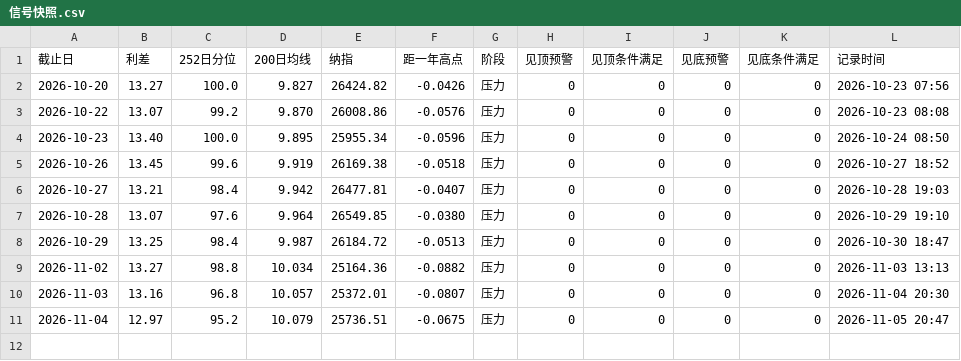
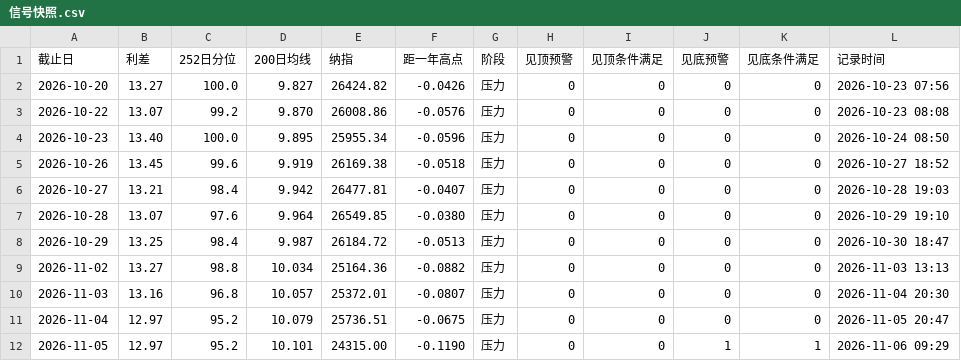
Before and after one commit to chaodu211-cell/ccc-spread, a CSV file: 信号快照.csv, drawn as a sheet; the diff names each change by its address in the sheet, - before the commit and + after, or states it on an @@ line.

```diff
--- a/信号快照.csv
+++ b/信号快照.csv
+row 12: 2026-11-05 | 12.97 | 95.2 | 10.101 | 24315.00 | -0.1190 | 压力 | 0 | 0 | 1 | 1 | 2026-11-06 09:29
```
Also changed, not shown: data/nasdaq.csv, 1 other file.
